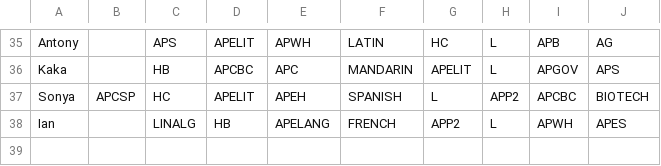
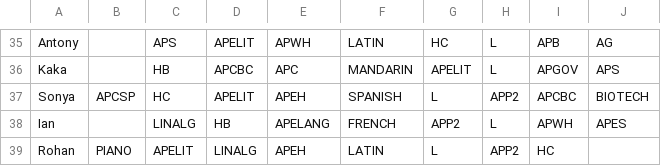
Before and after one commit to iuruoy-shao/schedule-similarity, a CSV file: schedule_data.csv, drawn as a sheet; only a part is shown, gaps mark what is left out.

Commit message:
added data

```diff
--- a/schedule_data.csv
+++ b/schedule_data.csv
@@ -38 +38,2 @@ Sonya,APCSP,HC,APELIT,APEH,SPANISH,L,APP2,APCBC,BIOTECH
 Ian,,LINALG,HB,APELANG,FRENCH,APP2,L,APWH,APES
+Rohan,PIANO,APELIT,LINALG,APEH,LATIN,L,APP2,HC,
```
Also changed, not shown: 1 other file.
